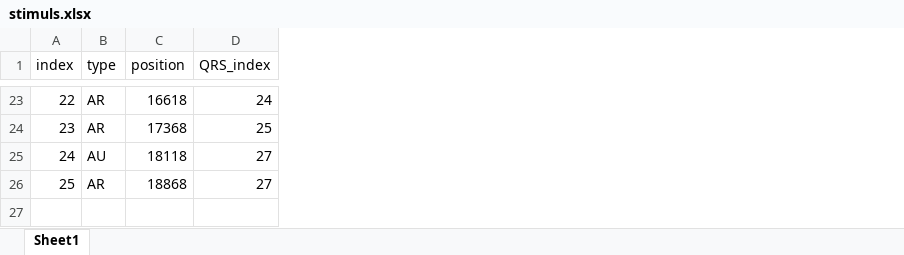
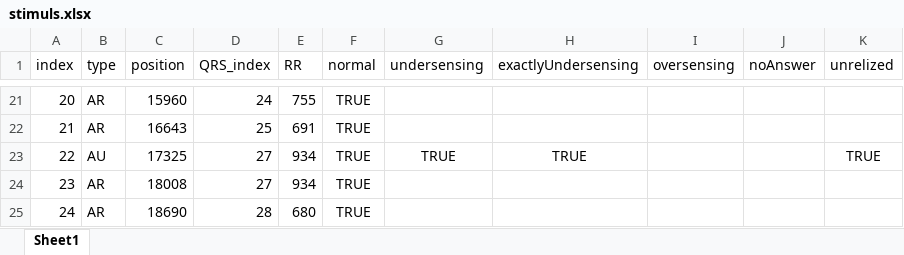
Before and after one commit to r34ml8/PacemakerMalfunction, an Excel workbook: stimuls.xlsx, sheet Sheet1, drawn as a sheet; only a part is shown, gaps mark what is left out; values as stored, in another font and other column widths than the file's, no borders; addresses are those after the commit; the diff covers the shown part only; the diff names each change by its address in the sheet, - before the commit and + after, or states it on an @@ line.

```diff
--- a/stimuls.xlsx (sheet Sheet1)
+++ b/stimuls.xlsx (sheet Sheet1)
+column E (RR), rows 21-24: 755 | 691 | 934 | 934
+column F (normal), rows 21-24: all TRUE
+column G (undersensing), row 23: TRUE
+column H (exactlyUndersensing), row 23: TRUE
+column I (oversensing), empty
+column J (noAnswer), empty
+column K (unrelized), row 23: TRUE
@@ column A (index) renumbered between rows 2 and 24 @@
-C21 (position): 16618
+C21 (position): 15960
-C22 (position): 17368
+C22 (position): 16643
-C23 (position): 18118
+C23 (position): 17325
-C24 (position): 18868
+C24 (position): 18008
+row 25: 24 | AR | 18690 | 28 | 680 | TRUE
```
Also changed, not shown: 10 added rows, 12 removed rows and 9 edited cells elsewhere in this sheet, 12 other files.
